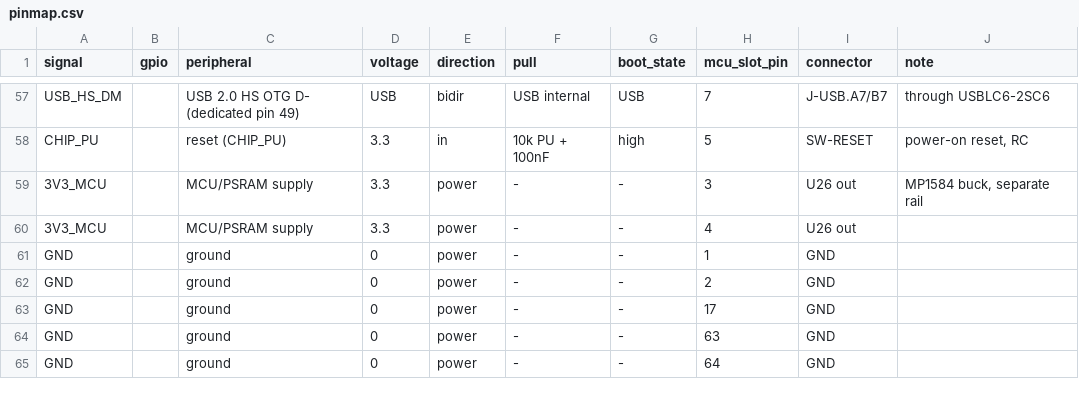
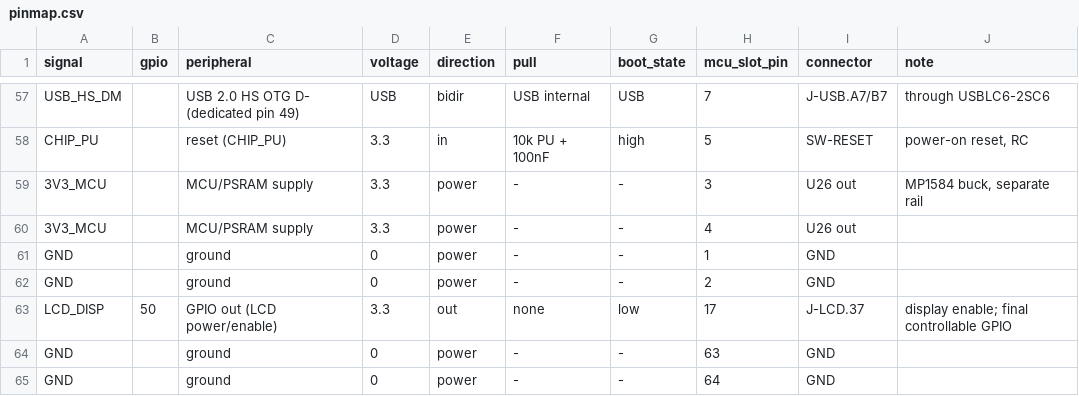
Before and after one commit to martiyanov/bukifon, a CSV file: hardware/core2/pinmap.csv, drawn as a sheet; only a part is shown, gaps mark what is left out; removed rows and columns are numbered as before the commit, all else as after; the diff names each change by its address in the sheet, - before the commit and + after, or states it on an @@ line.

Commit message:
hw(core2): CORE-2 rev.1 PRE-FREEZE — ERC 0/0, pinmap PASS (54/55 GPIO), ESP32-C6 по SPI (SDIO не влезает), USB HS composite, аудио/джеки на rear, BL на CORE-2; PII вычищен

```diff
--- a/hardware/core2/pinmap.csv
+++ b/hardware/core2/pinmap.csv
-row 63: GND |  | ground | 0 | power | - | - | 17 | GND
+row 63: LCD_DISP | 50 | GPIO out (LCD power/enable) | 3.3 | out | none | low | 17 | J-LCD.37 | display enable; final controllable GPIO
```
Also changed, not shown: hardware/core2/BOM-core2.csv, 24 other files.
